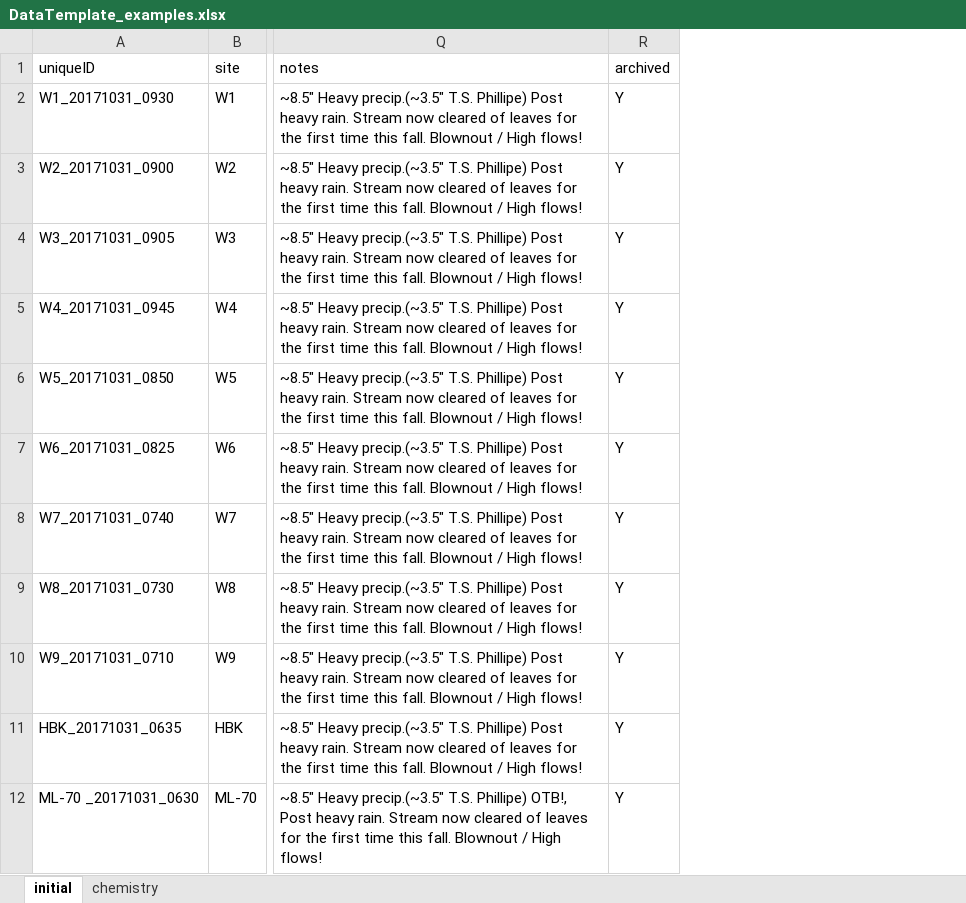
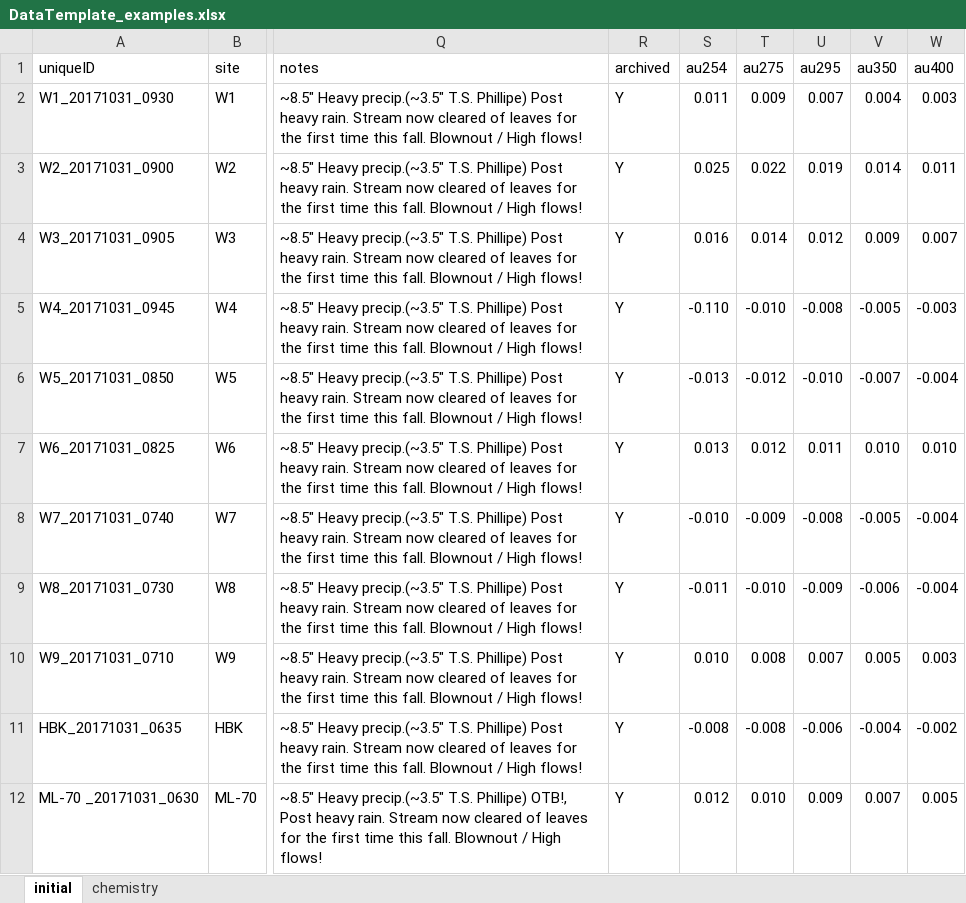
Before and after one commit to HBEF/hbef, an Excel workbook: restricted_QAQC/documentation/DataTemplate_examples.xlsx, sheet initial, drawn as a sheet; only a part is shown, gaps mark what is left out; values as stored, in another font and other column widths than the file's, no borders; the diff names each change by its address in the sheet, - before the commit and + after, or states it on an @@ line.

Commit message:
latest updates to documentation files

```diff
--- a/restricted_QAQC/documentation/DataTemplate_examples.xlsx (sheet initial)
+++ b/restricted_QAQC/documentation/DataTemplate_examples.xlsx (sheet initial)
+column S (au254), rows 2-12: 0.011 | 0.025 | 0.016 | -0.110 | -0.013 | 0.013 | -0.010 | -0.011 | 0.010 | -0.008 | 0.012
+column T (au275), rows 2-12: 0.009 | 0.022 | 0.014 | -0.010 | -0.012 | 0.012 | -0.009 | -0.010 | 0.008 | -0.008 | 0.010
+column U (au295), rows 2-12: 0.007 | 0.019 | 0.012 | -0.008 | -0.010 | 0.011 | -0.008 | -0.009 | 0.007 | -0.006 | 0.009
+column V (au350), rows 2-12: 0.004 | 0.014 | 0.009 | -0.005 | -0.007 | 0.010 | -0.005 | -0.006 | 0.005 | -0.004 | 0.007
+column W (au400), rows 2-12: 0.003 | 0.011 | 0.007 | -0.003 | -0.004 | 0.010 | -0.004 | -0.004 | 0.003 | -0.002 | 0.005
```
Also changed, not shown: formulas that keep their value, restricted_QAQC/documentation/DataStructures.xlsx, 2 other files.
